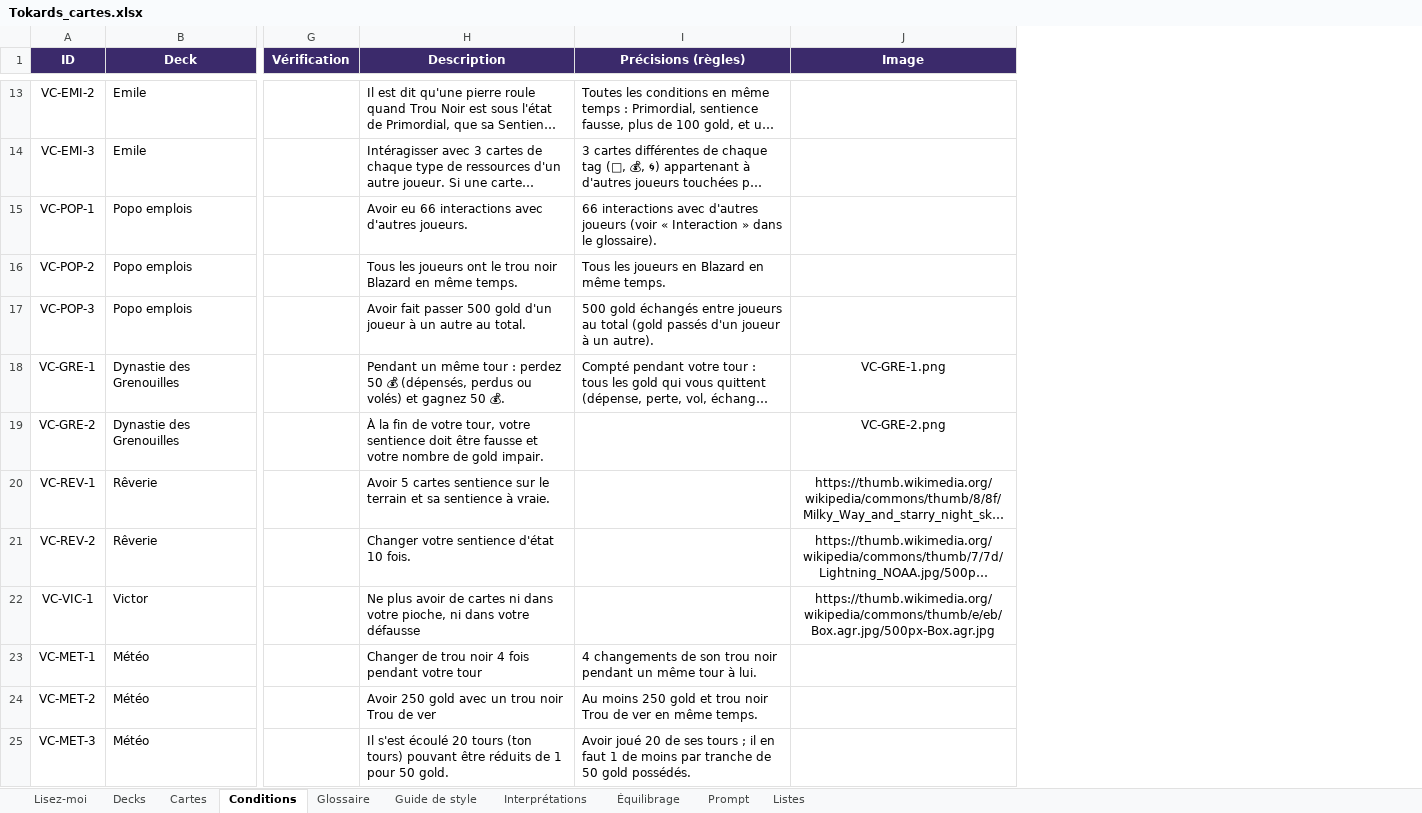
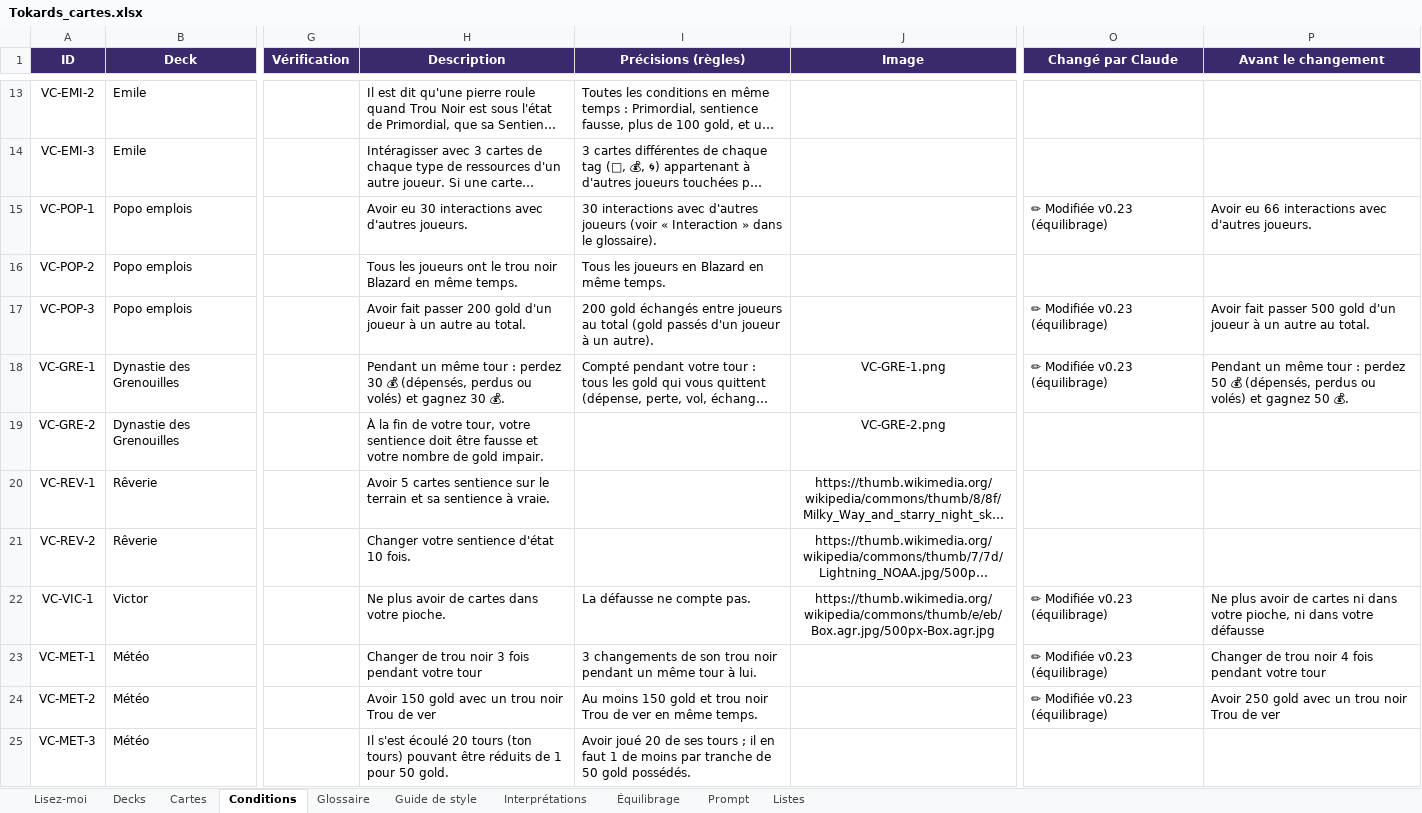
Before and after one commit to Emilezola0/Tokards, an Excel workbook: data/Tokards_cartes.xlsx, sheet Conditions, drawn as a sheet; only a part is shown, gaps mark what is left out; long unchanged cells end in …; values as stored, in another font and other column widths than the file's, no borders; conditional formats not drawn; the diff covers the shown part only; the diff names each change by its address in the sheet, - before the commit and + after, or states it on an @@ line.

```diff
--- a/data/Tokards_cartes.xlsx (sheet Conditions)
+++ b/data/Tokards_cartes.xlsx (sheet Conditions)
+column O (Changé par Claude), rows 15-24: ✏ Modifiée v0.23 (équilibrage) |  | ✏ Modifiée v0.23 (équilibrage) | ✏ Modifiée v0.23 (équilibrage) |  |  |  | ✏ Modifiée v0.23 (équilibrage) | ✏ Modifiée v0.23 (équilibrage) | ✏ Modifiée v0.23 (équilibrage)
+column P (Avant le changement), rows 15-24: Avoir eu 66 interactions avec d'autres joueurs. |  | Avoir fait passer 500 gold d'un joueur à un autre au total. | Pendant un même tour : perdez 50 💰 (dépensés, perdus ou volés) et gagnez 50 💰. |  |  |  | Ne plus avoir de cartes ni dans votre pioche, ni dans votre défausse | Changer de trou noir 4 fois pendant votre tour | Avoir 250 gold avec un trou noir Trou de ver
-H15 (Description): Avoir eu 66 interactions avec…
+H15 (Description): Avoir eu 30 interactions avec…
-I15 (Précisions (règles)): 66 interactions avec…
+I15 (Précisions (règles)): 30 interactions avec…
-H17 (Description): …fait passer 500 gold d'un…
+H17 (Description): …fait passer 200 gold d'un…
-I17 (Précisions (règles)): 500 gold échangés…
+I17 (Précisions (règles)): 200 gold échangés…
-H18 (Description): …: perdez 50 💰 (dépensés, perdus ou volés) et gagnez 50 💰.
+H18 (Description): …: perdez 30 💰 (dépensés, perdus ou volés) et gagnez 30 💰.
-H22 (Description): …de cartes ni dans votre pioche, ni dans votre défausse
+H22 (Description): …de cartes dans votre pioche.
-I22 (Précisions (règles)): (empty)
+I22 (Précisions (règles)): La défausse ne compte pas.
-H23 (Description): …trou noir 4 fois pendant…
+H23 (Description): …trou noir 3 fois pendant…
-I23 (Précisions (règles)): 4 changements de…
+I23 (Précisions (règles)): 3 changements de…
-H24 (Description): Avoir 250 gold avec un trou noir Trou de ver
+H24 (Description): Avoir 150 gold avec un trou noir Trou de ver
-I24 (Précisions (règles)): Au moins 250 gold et…
+I24 (Précisions (règles)): Au moins 150 gold et…
```
Also changed, not shown: 15 edited cells elsewhere in this sheet, sheet Cartes, sheet Équilibrage, sheet Interprétations, sheet Lisez-moi, 23 other files.
